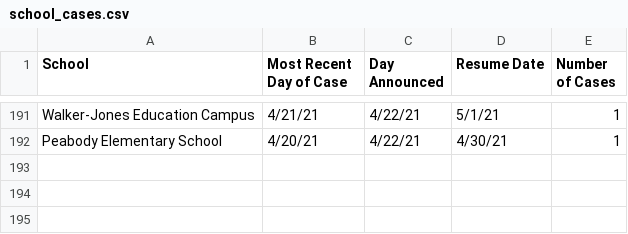
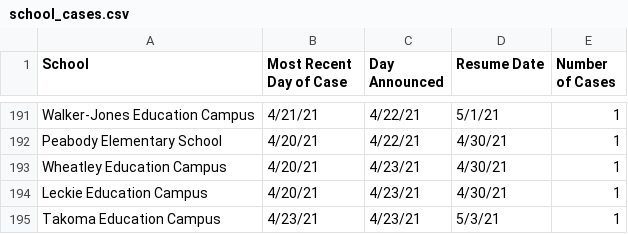
Before and after one commit to rstahlin/DC-COVID.github.io, a CSV file: school_cases.csv, drawn as a sheet; only a part is shown, gaps mark what is left out.

```diff
--- a/school_cases.csv
+++ b/school_cases.csv
@@ -192 +192,4 @@ Walker-Jones Education Campus,4/21/21,4/22/21,5/1/21,1
 Peabody Elementary School,4/20/21,4/22/21,4/30/21,1
+Wheatley Education Campus,4/20/21,4/23/21,4/30/21,1
+Leckie Education Campus,4/20/21,4/23/21,4/30/21,1
+Takoma Education Campus,4/23/21,4/23/21,5/3/21,1
```
Also changed, not shown: data.csv, 58 other files.
